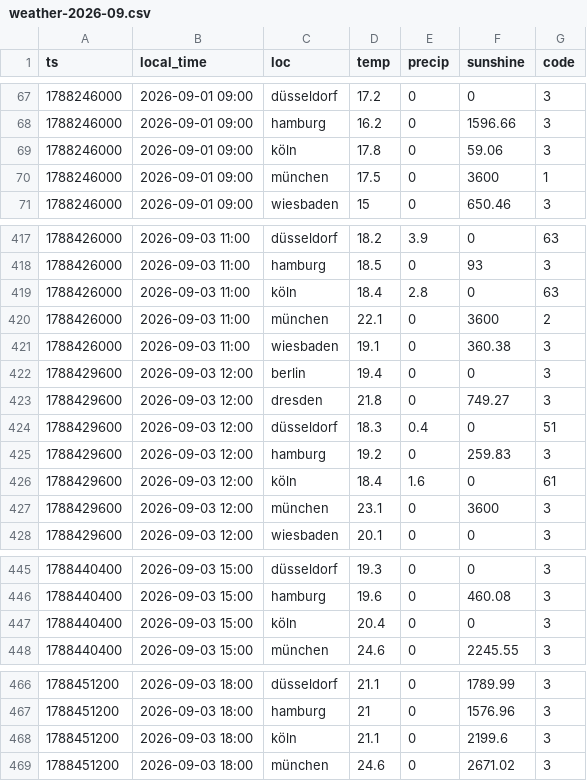
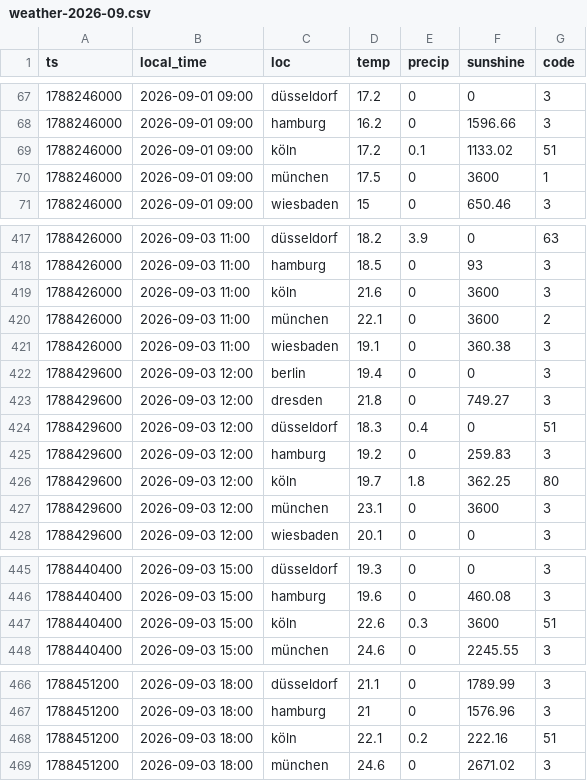
Before and after one commit to evo011/evo-visits, a CSV file: data/weather-2026-09.csv, drawn as a sheet; only a part is shown, gaps mark what is left out; the diff covers the shown part only.

```diff
--- a/data/weather-2026-09.csv
+++ b/data/weather-2026-09.csv
@@ -68,3 +68,3 @@ ts,local_time,loc,temp,precip,sunshine,code
 1788246000,2026-09-01 09:00,hamburg,16.2,0,1596.66,3
-1788246000,2026-09-01 09:00,köln,17.8,0,59.06,3
+1788246000,2026-09-01 09:00,köln,17.2,0.1,1133.02,51
 1788246000,2026-09-01 09:00,münchen,17.5,0,3600,1
@@ -418,3 +418,3 @@ ts,local_time,loc,temp,precip,sunshine,code
 1788426000,2026-09-03 11:00,hamburg,18.5,0,93,3
-1788426000,2026-09-03 11:00,köln,18.4,2.8,0,63
+1788426000,2026-09-03 11:00,köln,21.6,0,3600,3
 1788426000,2026-09-03 11:00,münchen,22.1,0,3600,2
@@ -425,3 +425,3 @@ ts,local_time,loc,temp,precip,sunshine,code
 1788429600,2026-09-03 12:00,hamburg,19.2,0,259.83,3
-1788429600,2026-09-03 12:00,köln,18.4,1.6,0,61
+1788429600,2026-09-03 12:00,köln,19.7,1.8,362.25,80
 1788429600,2026-09-03 12:00,münchen,23.1,0,3600,3
@@ -446,3 +446,3 @@ ts,local_time,loc,temp,precip,sunshine,code
 1788440400,2026-09-03 15:00,hamburg,19.6,0,460.08,3
-1788440400,2026-09-03 15:00,köln,20.4,0,0,3
+1788440400,2026-09-03 15:00,köln,22.6,0.3,3600,51
 1788440400,2026-09-03 15:00,münchen,24.6,0,2245.55,3
@@ -467,3 +467,3 @@ ts,local_time,loc,temp,precip,sunshine,code
 1788451200,2026-09-03 18:00,hamburg,21,0,1576.96,3
-1788451200,2026-09-03 18:00,köln,21.1,0,2199.6,3
+1788451200,2026-09-03 18:00,köln,22.1,0.2,222.16,51
 1788451200,2026-09-03 18:00,münchen,24.6,0,2671.02,3
```
Also changed, not shown: 134 edited cells elsewhere in this file, data/weather-2026-08.csv, data/weather-2026-10.csv, 1 other file.
